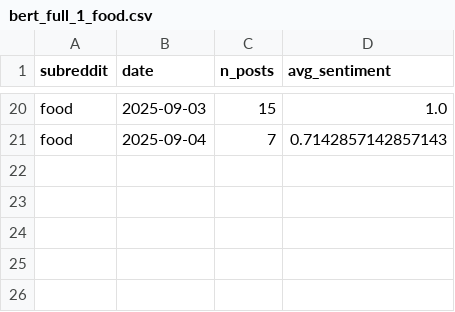
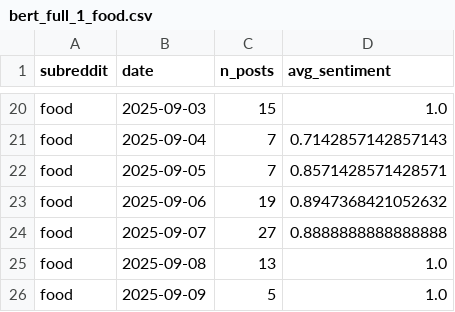
Before and after one commit to christianleis040/reddit_inflation_index, a CSV file: data/output/model_2_bert/live_set/bert_full_1_food.csv, drawn as a sheet; only a part is shown, gaps mark what is left out; the diff names each change by its address in the sheet, - before the commit and + after, or states it on an @@ line.

```diff
--- a/data/output/model_2_bert/live_set/bert_full_1_food.csv
+++ b/data/output/model_2_bert/live_set/bert_full_1_food.csv
+row 22: food | 2025-09-05 | 7 | 0.8571428571428571
+row 23: food | 2025-09-06 | 19 | 0.8947368421052632
+row 24: food | 2025-09-07 | 27 | 0.8888888888888888
+row 25: food | 2025-09-08 | 13 | 1.0
+row 26: food | 2025-09-09 | 5 | 1.0
```
Also changed, not shown: data/output/model_2_bert/live_set/bert_full_1_povertyfinance.csv, 16 other files.
